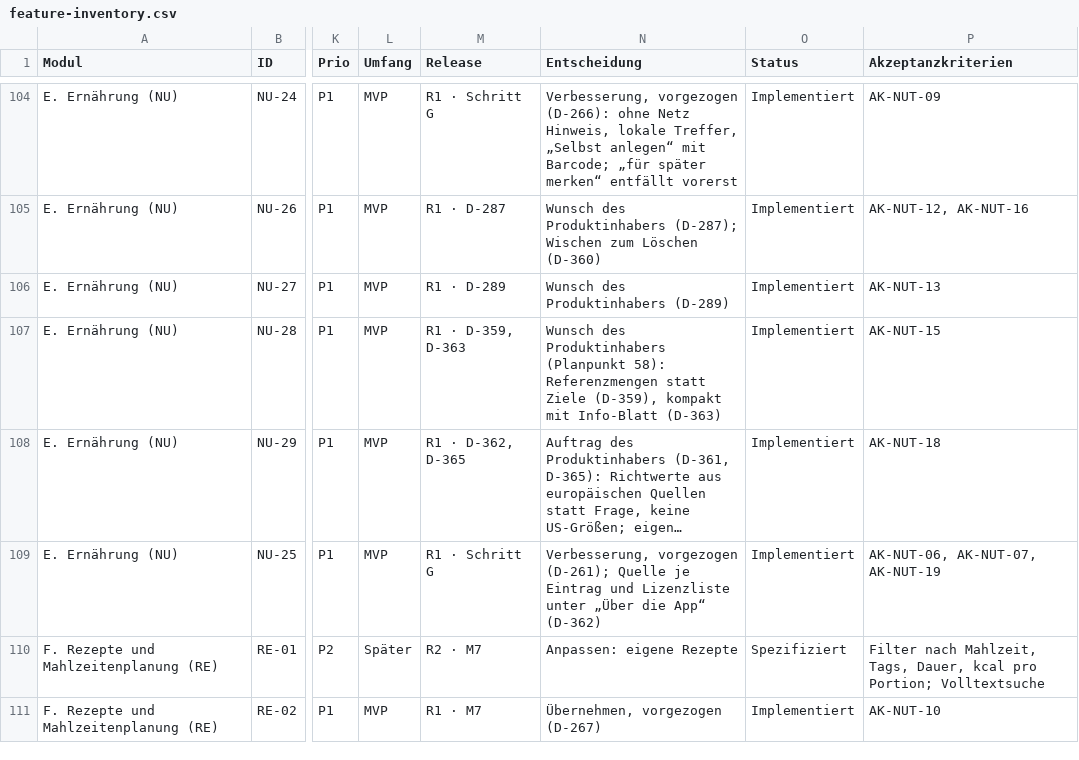
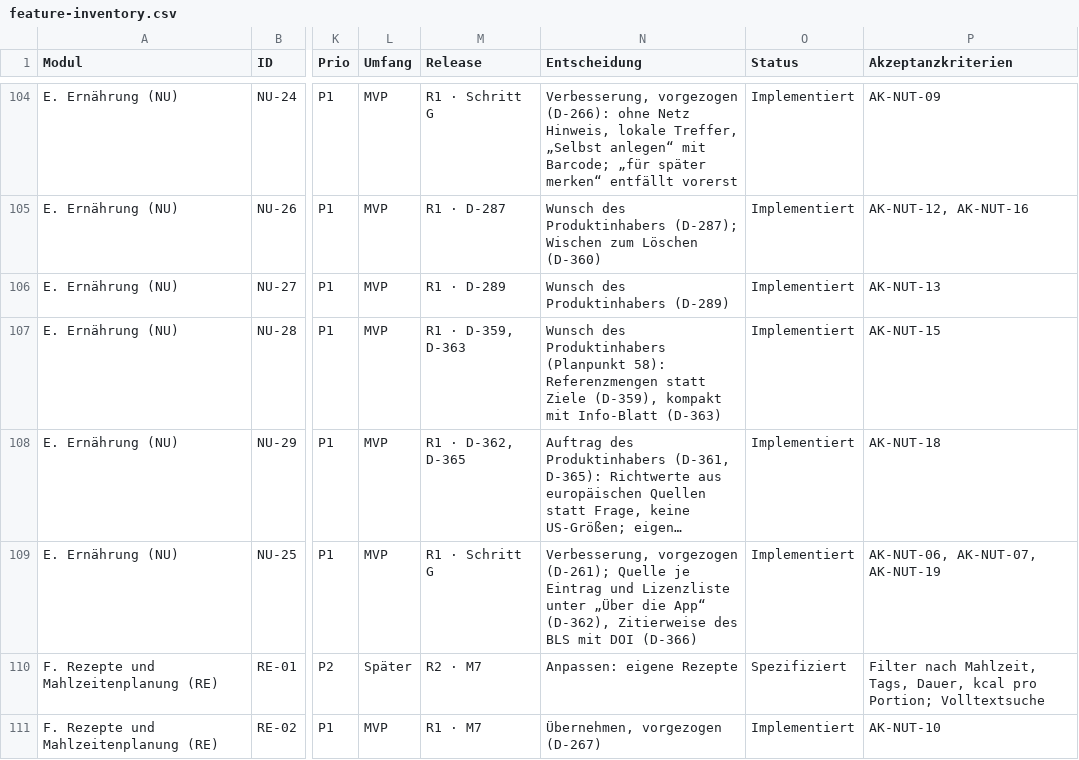
Before and after one commit to darad11/fitness-app, a CSV file: docs/feature-inventory.csv, drawn as a sheet; only a part is shown, gaps mark what is left out; long unchanged cells end in …; the diff names each change by its address in the sheet, - before the commit and + after, or states it on an @@ line.

```diff
--- a/docs/feature-inventory.csv
+++ b/docs/feature-inventory.csv
-N109 (Entscheidung): …die App“ (D-362)
+N109 (Entscheidung): …die App“ (D-362), Zitierweise des BLS mit DOI (D-366)
```
Also changed, not shown: 9 other files.
